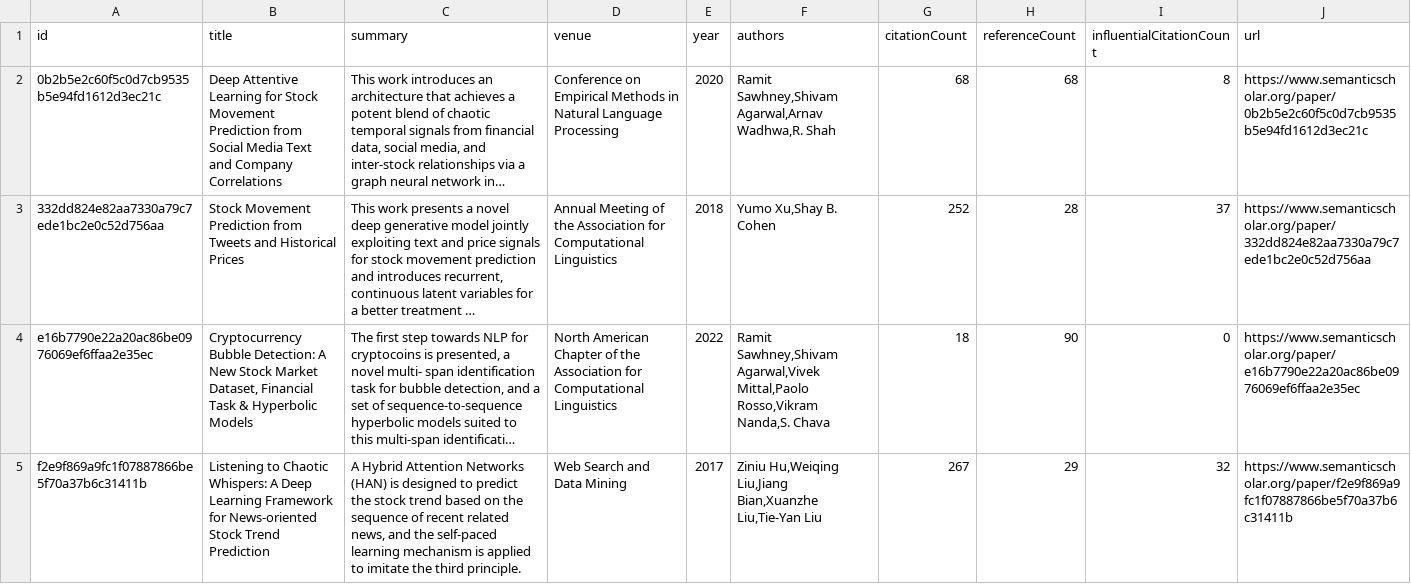
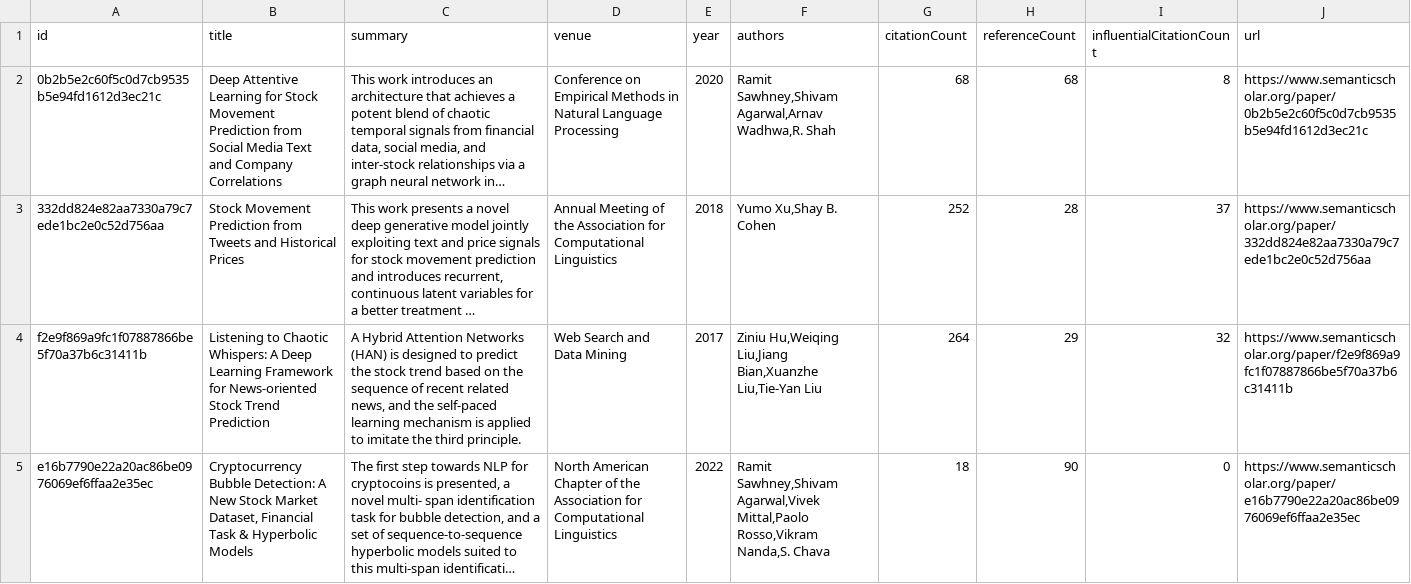
Before and after one commit to avi-jit/memestock-lit-review, a CSV file: data/currentPapers.csv, drawn as a sheet; long unchanged cells end in …; removed rows and columns are numbered as before the commit, all else as after; the diff names each change by its address in the sheet, - before the commit and + after, or states it on an @@ line.

Commit message:
Update paper data

```diff
--- a/data/currentPapers.csv
+++ b/data/currentPapers.csv
+row 4: f2e9f869a9fc1f07887866be5f70a37b6c31411b | Listening to Chaotic Whispers: A Deep Learning Framework for News-oriented Stock Trend Prediction | A Hybrid Attention Networks (HAN) is designed to predict the stock trend based on the sequence of recent related news, and the self-paced learning mechanism is applied to imitate the third principle. | Web Search and Data Mining | 2017 | Ziniu Hu,Weiqing Liu,Jiang Bian,Xuanzhe Liu,Tie-Yan Liu | 264 | 29 | 32 | https://www.semanticscholar.org/paper/f2e9f869a9fc1f07887866be5f70a37b6c31411b
-row 5: f2e9f869a9fc1f07887866be5f70a37b6c31411b | Listening to Chaotic Whispers: A Deep Learning Framework for News-oriented Stock Trend Prediction | A Hybrid Attention Networks (HAN) is designed to predict the stock trend based on the sequence of recent related news, and the self-paced learning mechanism is applied to imitate the third principle. | Web Search and Data Mining | 2017 | Ziniu Hu,Weiqing Liu,Jiang Bian,Xuanzhe Liu,Tie-Yan Liu | 267 | 29 | 32 | https://www.semanticscholar.org/paper/f2e9f869a9fc1f07887866be5f70a37b6c31411b
```
Also changed, not shown: 2 other files.
